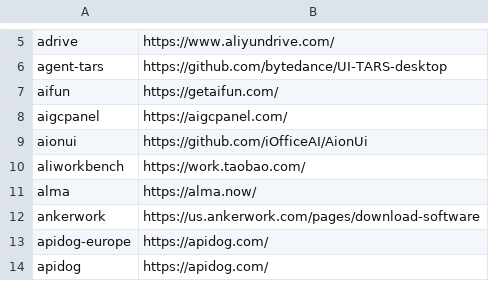
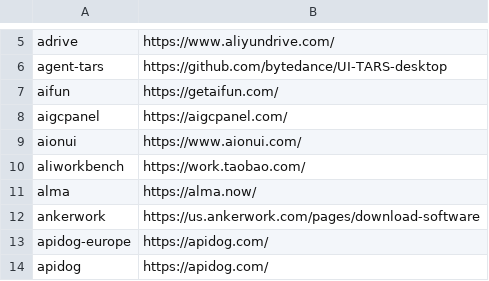
Before and after one commit to tinhkyaw/tinhkyaw, a CSV file: lists/casks_c.csv, drawn as a sheet; only a part is shown, gaps mark what is left out; the diff names each change by its address in the sheet, - before the commit and + after, or states it on an @@ line.

```diff
--- a/lists/casks_c.csv
+++ b/lists/casks_c.csv
-B9: https://github.com/iOfficeAI/AionUi
+B9: https://www.aionui.com/
```
Also changed, not shown: lists/casks_p.csv, 1 other file.
